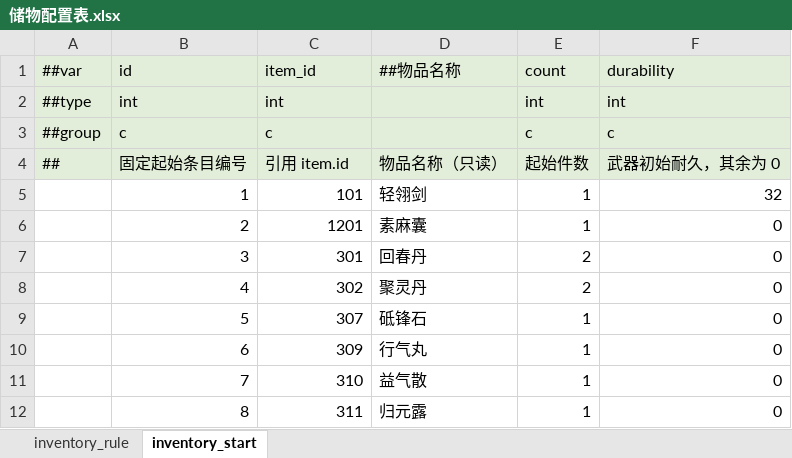
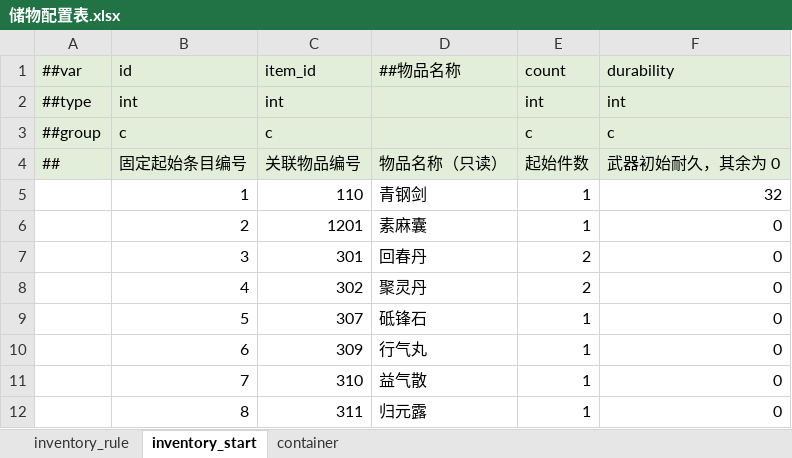
Before and after one commit to ruoqingxin/config, an Excel workbook: Datas/储物配置表.xlsx, sheet inventory_start, drawn as a sheet; values as stored, in another font and other column widths than the file's, no borders; the diff names each change by its address in the sheet, - before the commit and + after, or states it on an @@ line.

```diff
--- a/Datas/储物配置表.xlsx (sheet inventory_start)
+++ b/Datas/储物配置表.xlsx (sheet inventory_start)
+sheet tab: container
-C4 (item_id): 引用 item.id
+C4 (item_id): 关联物品编号
-C5 (item_id): 101
+C5 (item_id): 110
-D5 (##物品名称): 轻翎剑
+D5 (##物品名称): 青钢剑
```
Also changed, not shown: sheet inventory_rule, Datas/__enums__.xlsx, Datas/地图配置表.xlsx, 15 other files.
